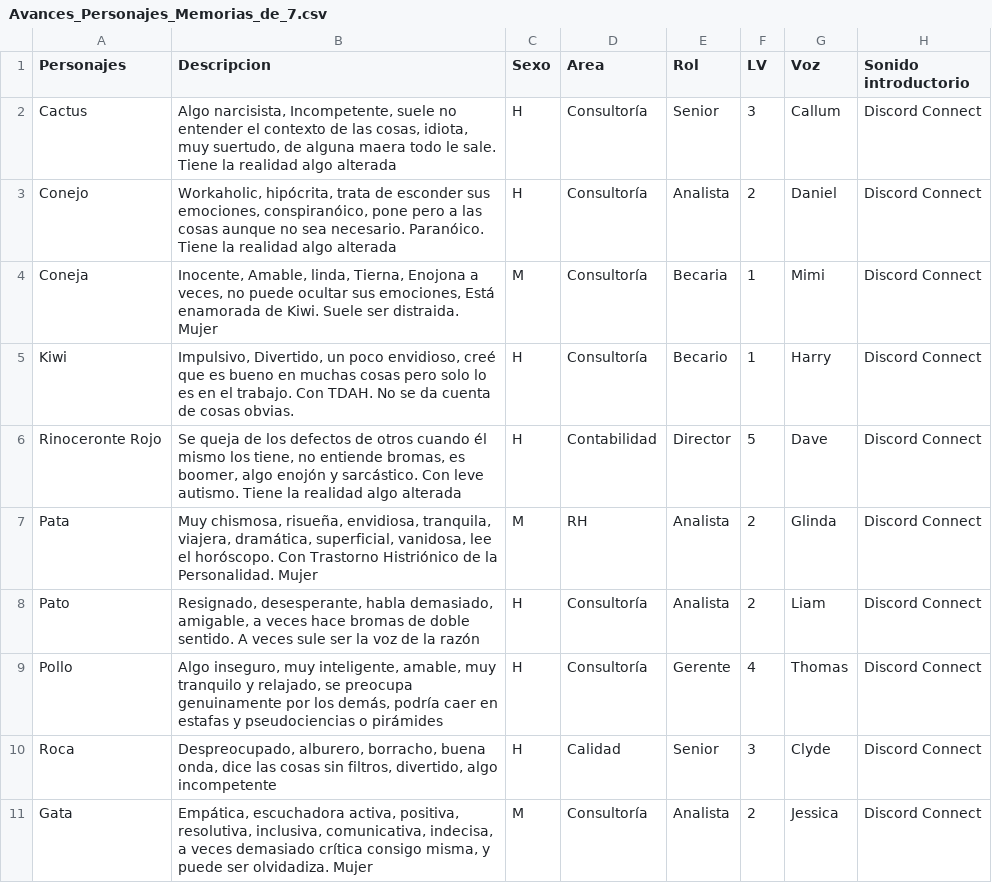
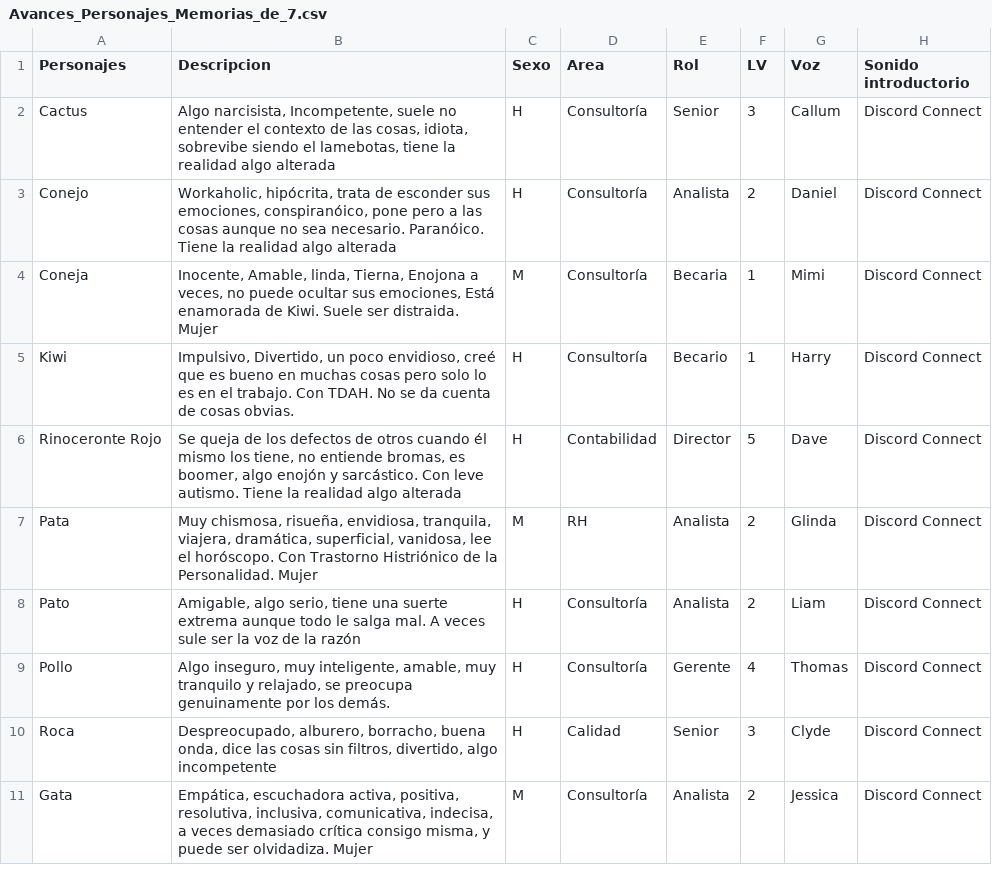
Before and after one commit to jcval94chat/MAAS, a CSV file: media/personajes/Descripciones/Avances_Personajes_Memorias_de_7.csv, drawn as a sheet; only a part is shown; the diff names each change by its address in the sheet, - before the commit and + after, or states it on an @@ line.

Commit message:
Update personalidades

```diff
--- a/media/personajes/Descripciones/Avances_Personajes_Memorias_de_7.csv
+++ b/media/personajes/Descripciones/Avances_Personajes_Memorias_de_7.csv
-B2 (Descripcion): …cosas, idiota, muy suertudo, de alguna maera todo le sale. Tiene la realidad…
+B2 (Descripcion): …cosas, idiota, sobrevibe siendo el lamebotas, tiene la realidad…
-B8 (Descripcion): Resignado, desesperante, habla demasiado, amigable, a veces hace bromas de doble sentido. A veces…
+B8 (Descripcion): Amigable, algo serio, tiene una suerte extrema aunque todo le salga mal. A veces…
-B9 (Descripcion): …por los demás, podría caer en estafas y pseudociencias o pirámides
+B9 (Descripcion): …por los demás.
```
